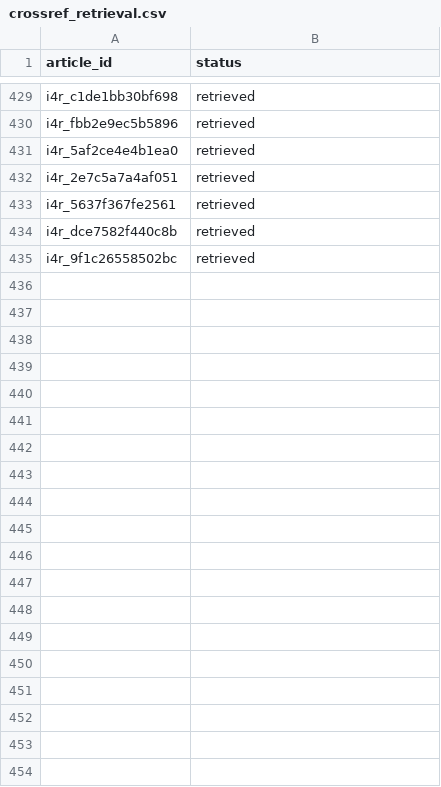
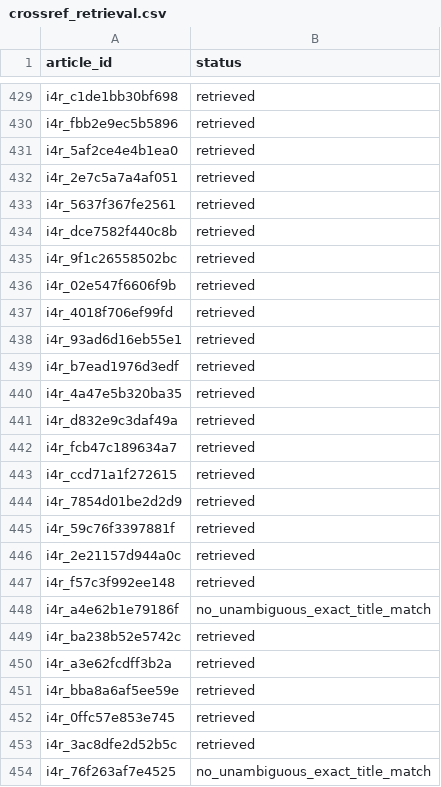
Before and after one commit to recite/sig_fault, a CSV file: data/i4r/crossref_retrieval.csv, drawn as a sheet; only a part is shown, gaps mark what is left out; the diff covers the shown part only.

```diff
--- a/data/i4r/crossref_retrieval.csv
+++ b/data/i4r/crossref_retrieval.csv
@@ -435 +435,20 @@ i4r_dce7582f440c8b,retrieved
 i4r_9f1c26558502bc,retrieved
+i4r_02e547f6606f9b,retrieved
+i4r_4018f706ef99fd,retrieved
+i4r_93ad6d16eb55e1,retrieved
+i4r_b7ead1976d3edf,retrieved
+i4r_4a47e5b320ba35,retrieved
+i4r_d832e9c3daf49a,retrieved
+i4r_fcb47c189634a7,retrieved
+i4r_ccd71a1f272615,retrieved
+i4r_7854d01be2d2d9,retrieved
+i4r_59c76f3397881f,retrieved
+i4r_2e21157d944a0c,retrieved
+i4r_f57c3f992ee148,retrieved
+i4r_a4e62b1e79186f,no_unambiguous_exact_title_match
+i4r_ba238b52e5742c,retrieved
+i4r_a3e62fcdff3b2a,retrieved
+i4r_bba8a6af5ee59e,retrieved
+i4r_0ffc57e853e745,retrieved
+i4r_3ac8dfe2d52b5c,retrieved
+i4r_76f263af7e4525,no_unambiguous_exact_title_match
```
Also changed, not shown: 64 added rows and 5 edited cells elsewhere in this file, data/i4r/assessments.csv, data/i4r/curated_claims.csv, 50 other files.
